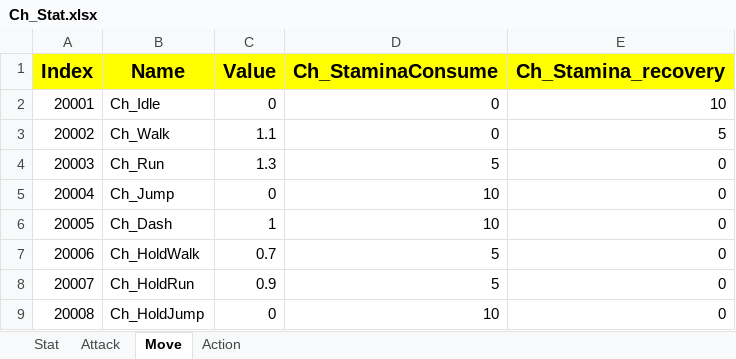
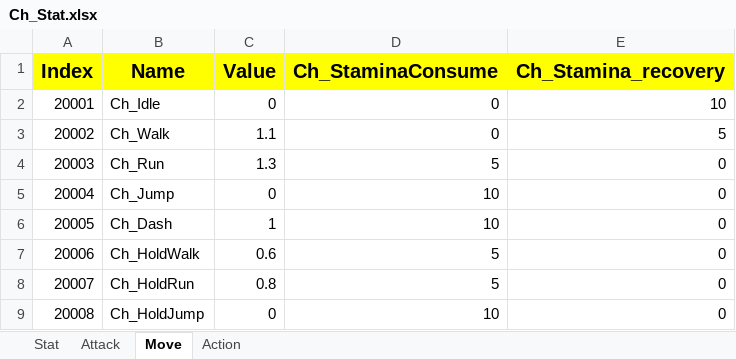
Before and after one commit to sadending82/FestivalTownProject, an Excel workbook: Client/Assets/11. GameData/Ch_Stat.xlsx, sheet Move, drawn as a sheet; values as stored, in another font and other column widths than the file's, no borders; the diff names each change by its address in the sheet, - before the commit and + after, or states it on an @@ line.

```diff
--- a/Client/Assets/11. GameData/Ch_Stat.xlsx (sheet Move)
+++ b/Client/Assets/11. GameData/Ch_Stat.xlsx (sheet Move)
-C7 (Value): 0.7
+C7 (Value): 0.6
-C8 (Value): 0.9
+C8 (Value): 0.8
```
Also changed, not shown: Client/Assets/11. GameData/Mode_Ver3.xlsx, 2 other files.
